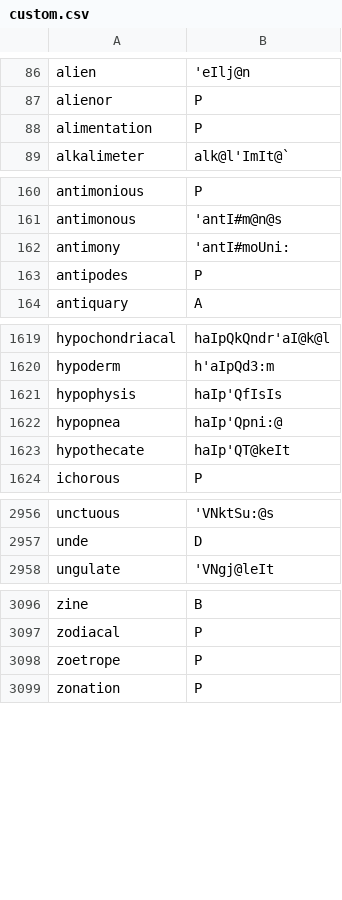
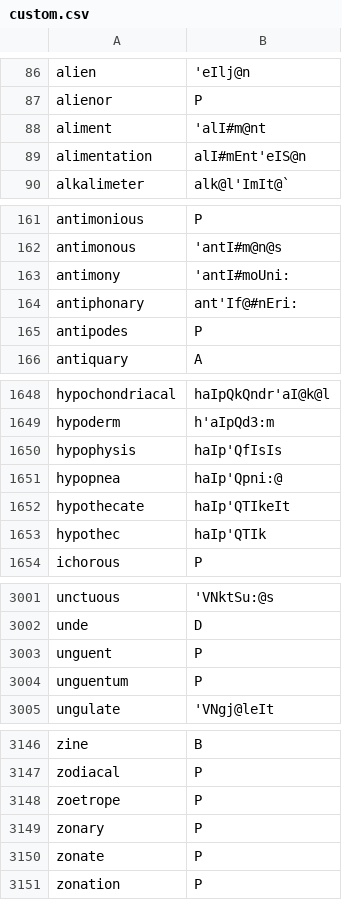
Before and after one commit to ChristianSi/lytspel, a CSV file: data/custom.csv, drawn as a sheet; only a part is shown, gaps mark what is left out; the diff covers the shown part only.

```diff
--- a/data/custom.csv
+++ b/data/custom.csv
@@ -87,3 +87,4 @@ alien,'eIlj@n
 alienor,P
-alimentation,P
+aliment,'alI#m@nt
+alimentation,alI#mEnt'eIS@n
 alkalimeter,alk@l'ImIt@`
@@ -162,2 +163,3 @@ antimonous,'antI#m@n@s
 antimony,'antI#moUni:
+antiphonary,ant'If@#nEri:
 antipodes,P
@@ -1622,3 +1651,4 @@ hypophysis,haIp'QfIsIs
 hypopnea,haIp'Qpni:@
-hypothecate,haIp'QT@keIt
+hypothecate,haIp'QTIkeIt
+hypothec,haIp'QTIk
 ichorous,P
@@ -2957,2 +3002,4 @@ unctuous,'VNktSu:@s
 unde,D
+unguent,P
+unguentum,P
 ungulate,'VNgj@leIt
@@ -3098,2 +3148,4 @@ zodiacal,P
 zoetrope,P
+zonary,P
+zonate,P
 zonation,P
```
Also changed, not shown: 45 added rows and 1 edited cell elsewhere in this file, data/compounds-manual.csv.
